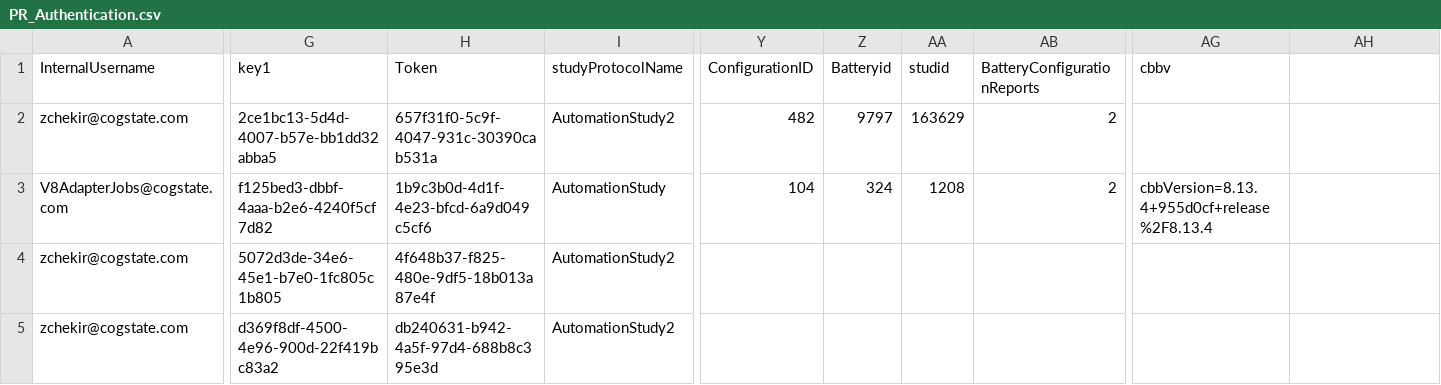
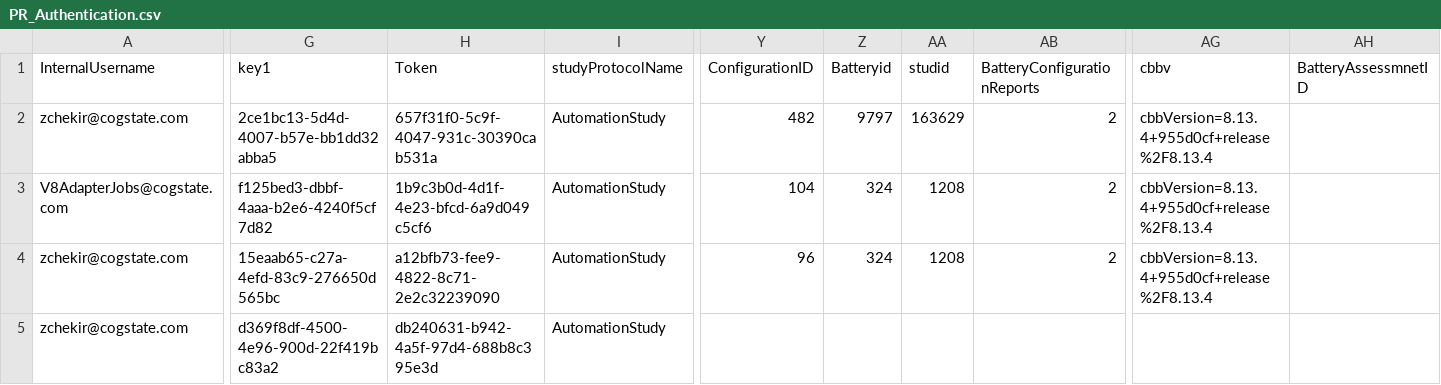
Before and after one commit to zchekir/dll, a CSV file: eSourcePlatform/eSourcePlatform/PR_Authentication.csv, drawn as a sheet; only a part is shown, gaps mark what is left out; the diff covers the shown part only; the diff names each change by its address in the sheet, - before the commit and + after, or states it on an @@ line.

```diff
--- a/eSourcePlatform/eSourcePlatform/PR_Authentication.csv
+++ b/eSourcePlatform/eSourcePlatform/PR_Authentication.csv
-AH1: (empty)
+AH1: BatteryAssessmnetID
-I2 (studyProtocolName): AutomationStudy2
+I2 (studyProtocolName): AutomationStudy
-AG2 (cbbv): (empty)
+AG2 (cbbv): cbbVersion=8.13.4+955d0cf+release%2F8.13.4
-G4 (key1): 5072d3de-34e6-45e1-b7e0-1fc805c1b805
+G4 (key1): 15eaab65-c27a-4efd-83c9-276650d565bc
-H4 (Token): 4f648b37-f825-480e-9df5-18b013a87e4f
+H4 (Token): a12bfb73-fee9-4822-8c71-2e2c32239090
-I4:I5 (studyProtocolName): AutomationStudy2
+I4:I5 (studyProtocolName): AutomationStudy
-Y4 (ConfigurationID): (empty)
+Y4 (ConfigurationID): 96
-Z4 (Batteryid): (empty)
+Z4 (Batteryid): 324
-AA4 (studid): (empty)
+AA4 (studid): 1208
-AB4 (BatteryConfigurationReports): (empty)
+AB4 (BatteryConfigurationReports): 2
-AG4 (cbbv): (empty)
+AG4 (cbbv): cbbVersion=8.13.4+955d0cf+release%2F8.13.4
```
Also changed, not shown: 3 edited cells elsewhere in this file, eSourcePlatform/CSP/JSON.csv, eSourcePlatform/eSourcePlatform/TenantConnector.csv, 45 other files.
